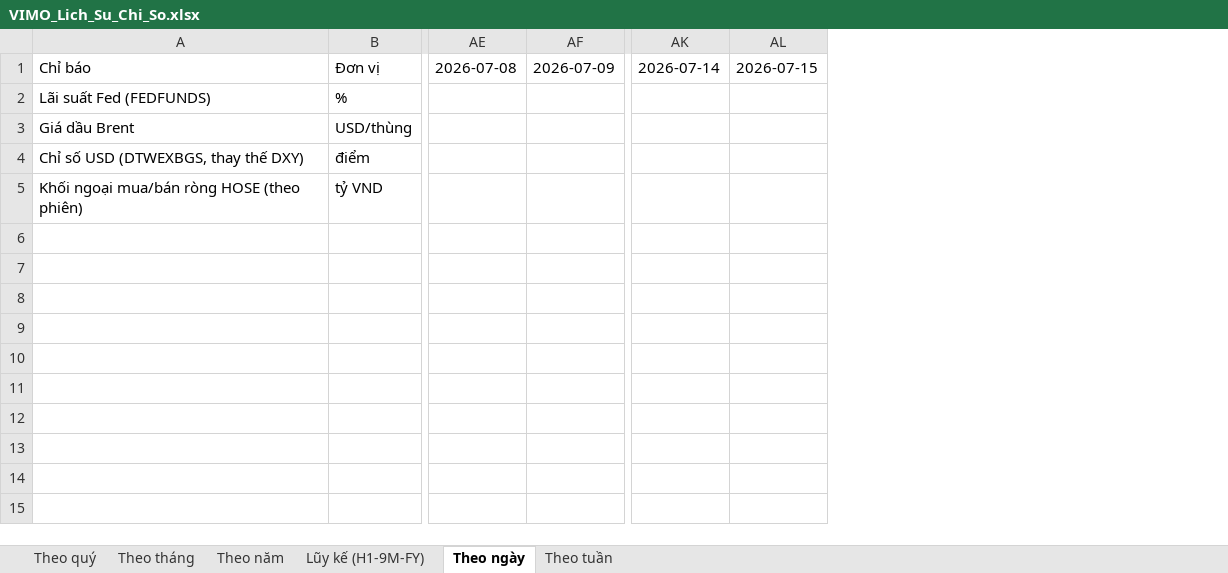
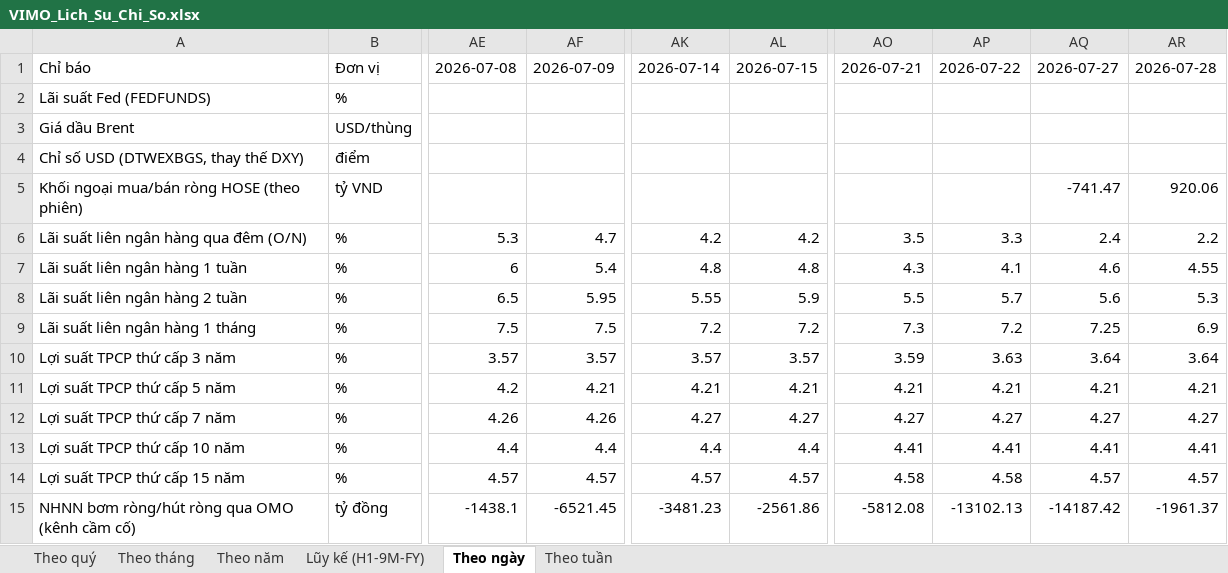
Before and after one commit to Truongutc/Phan-tich-FA, an Excel workbook: Bao cao/VIMO/VIMO_Lich_Su_Chi_So.xlsx, sheet Theo ngày, drawn as a sheet; only a part is shown, gaps mark what is left out; values as stored, in another font and other column widths than the file's, no borders; removed rows and columns are numbered as before the commit, all else as after; rows hold the shown columns only; the diff names each change by its address in the sheet, - before the commit and + after, or states it on an @@ line.

Commit message:
Vimo: them lai suat LNH/loi suat TPCP/OMO tu VIRA (theo ngay), ty le+gia tri giai ngan dau tu cong, von dau tu toan xa hoi theo quy, XNK Hai quan theo thang, FDI roi rac theo quy/thang
- Lai suat lien ngan hang ON/1W/2W/1M: chuyen tu SBV (tuan/thang) sang VIRA (ngay that), giu 3M/6M/9M o SBV
- Them moi: duong cong loi suat TPCP thu cap 3-15 nam, OMO bom rong/hut rong (VIRA)
- Them ty le % va gia tri tuyet doi giai ngan dau tu cong tu bao cao thang NSO; tu lap khoang trong
  thang 3/6/9/12 bang so uoc tinh (chia deu gia tri; noi suy ke hoach nam cho %), danh dau ro nguon
- Them von dau tu thuc hien toan xa hoi theo quy (gia tri tuyet doi, bo sung cho % co cau da co)
- Them xuat/nhap khau/can can thuong mai theo thang tu file Excel Hai quan cuc bo (chi chay duoc khi
  co san thu muc tren may, khong qua GitHub Action)
- Them FDI giai ngan theo quy va FDI dang ky theo thang (phai sinh tu chuoi luy ke, khong luu raw.json)
- Fix bug: NSO ghi "quy" bang unicode to hop (khong NFC) khien 1 so regex khong khop; fix parse so
  kieu VN (dau cham hang nghin) bi vo khi gia tri >= 1000

```diff
--- a/Bao cao/VIMO/VIMO_Lich_Su_Chi_So.xlsx (sheet Theo ngày)
+++ b/Bao cao/VIMO/VIMO_Lich_Su_Chi_So.xlsx (sheet Theo ngày)
-column AE, row 1: 2026-07-08
-column AF, row 1: 2026-07-09
+column AE, row 1: 2026-07-08
+column AF, row 1: 2026-07-09
-column AK, row 1: 2026-07-14
-column AL, row 1: 2026-07-15
+column AK, row 1: 2026-07-14
+column AL, row 1: 2026-07-15
+column AO, row 1: 2026-07-21
+column AP, row 1: 2026-07-22
+column AQ, rows 1-5: 2026-07-27 |  |  |  | -741.47
+column AR, rows 1-5: 2026-07-28 |  |  |  | 920.06
+row 6: Lãi suất liên ngân hàng qua đêm (O/N) | % | 5.3 | 4.7 | 4.2 | 4.2 | 3.5 | 3.3 | 2.4 | 2.2
+row 7: Lãi suất liên ngân hàng 1 tuần | % | 6 | 5.4 | 4.8 | 4.8 | 4.3 | 4.1 | 4.6 | 4.55
+row 8: Lãi suất liên ngân hàng 2 tuần | % | 6.5 | 5.95 | 5.55 | 5.9 | 5.5 | 5.7 | 5.6 | 5.3
+row 9: Lãi suất liên ngân hàng 1 tháng | % | 7.5 | 7.5 | 7.2 | 7.2 | 7.3 | 7.2 | 7.25 | 6.9
+row 10: Lợi suất TPCP thứ cấp 3 năm | % | 3.57 | 3.57 | 3.57 | 3.57 | 3.59 | 3.63 | 3.64 | 3.64
+row 11: Lợi suất TPCP thứ cấp 5 năm | % | 4.2 | 4.21 | 4.21 | 4.21 | 4.21 | 4.21 | 4.21 | 4.21
+row 12: Lợi suất TPCP thứ cấp 7 năm | % | 4.26 | 4.26 | 4.27 | 4.27 | 4.27 | 4.27 | 4.27 | 4.27
+row 13: Lợi suất TPCP thứ cấp 10 năm | % | 4.4 | 4.4 | 4.4 | 4.4 | 4.41 | 4.41 | 4.41 | 4.41
+row 14: Lợi suất TPCP thứ cấp 15 năm | % | 4.57 | 4.57 | 4.57 | 4.57 | 4.58 | 4.58 | 4.57 | 4.57
+row 15: NHNN bơm ròng/hút ròng qua OMO (kênh cầm cố) | tỷ đồng | -1438.1 | -6521.45 | -3481.23 | -2561.86 | -5812.08 | -13102.13 | -14187.42 | -1961.37
```
Also changed, not shown: sheet Theo tháng, sheet Theo quý, sheet Lũy kế (H1-9M-FY), sheet Theo tuần, 8 other files.
